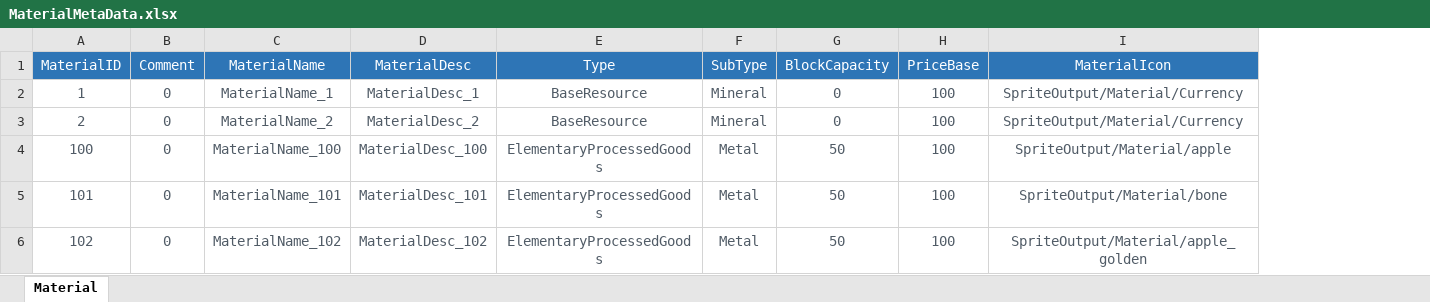
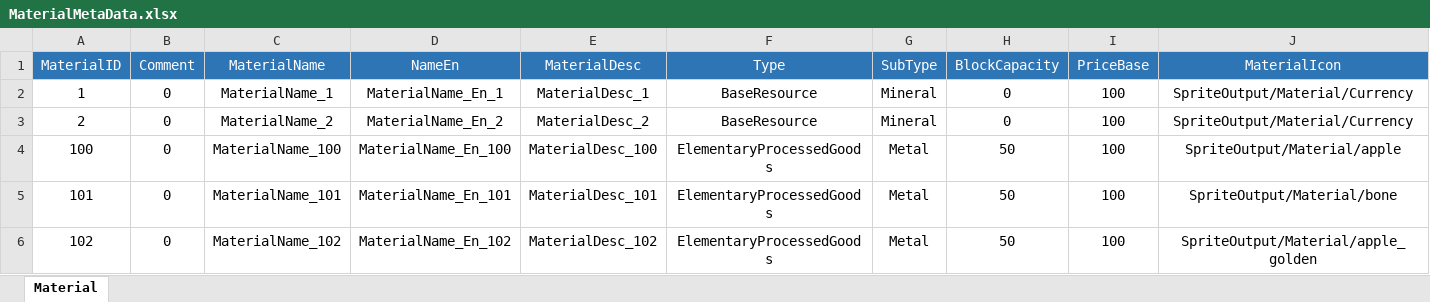
Before and after one commit to EpicProj/RPG, an Excel workbook: GameMaster/RPGTale/Data/Data_Excel/MaterialMetaData.xlsx, sheet Material, drawn as a sheet; only a part is shown; values as stored, in another font and other column widths than the file's, no borders; addresses are those after the commit; the diff covers the shown part only; the diff names each change by its address in the sheet, - before the commit and + after, or states it on an @@ line.

```diff
--- a/GameMaster/RPGTale/Data/Data_Excel/MaterialMetaData.xlsx (sheet Material)
+++ b/GameMaster/RPGTale/Data/Data_Excel/MaterialMetaData.xlsx (sheet Material)
+column D (NameEn), rows 2-6: MaterialName_En_1 | MaterialName_En_2 | MaterialName_En_100 | MaterialName_En_101 | MaterialName_En_102
-A2:C6 text colour: #505B66
+A2:C6 text colour: black
-E2:J6 text colour: #505B66
+E2:J6 text colour: black
```
Also changed, not shown: cell formats elsewhere in this sheet, 21 other files.
